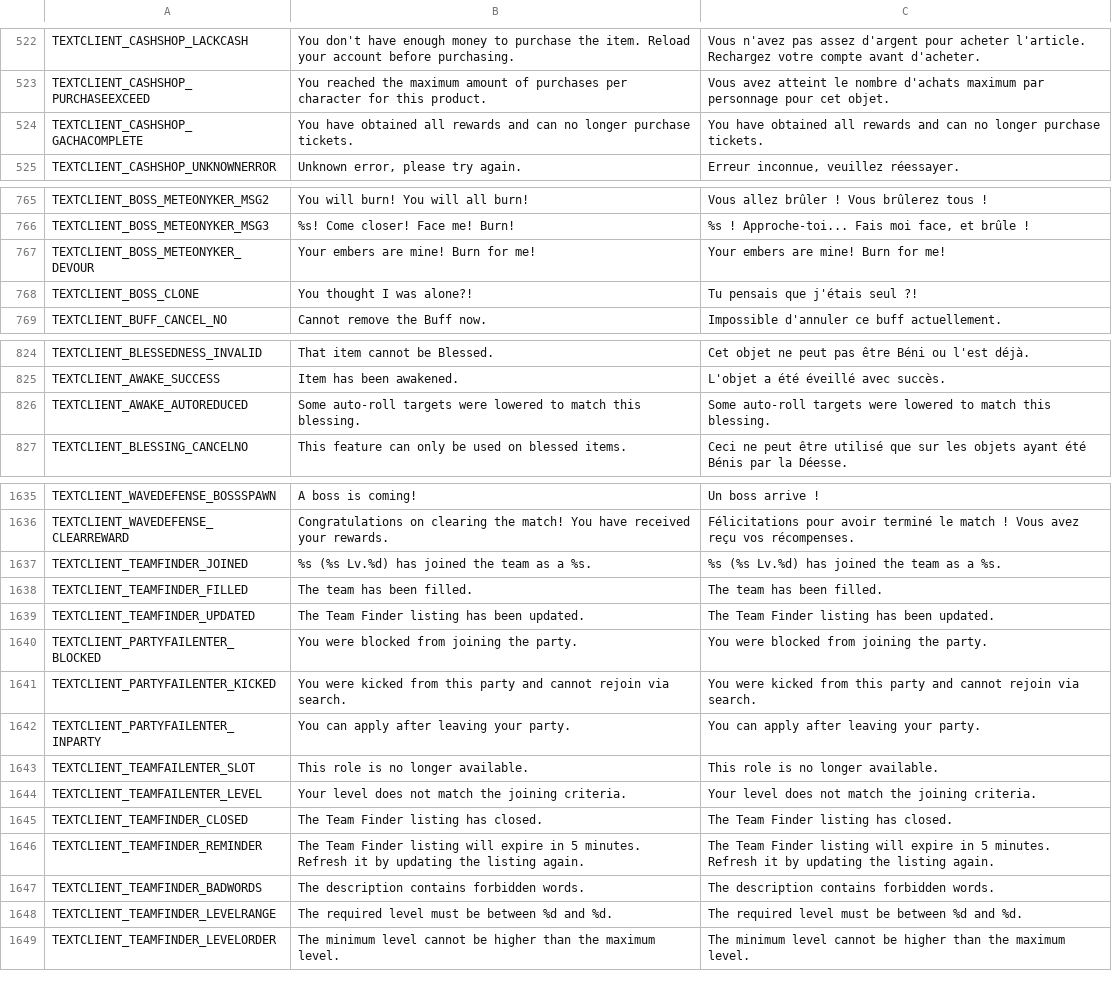
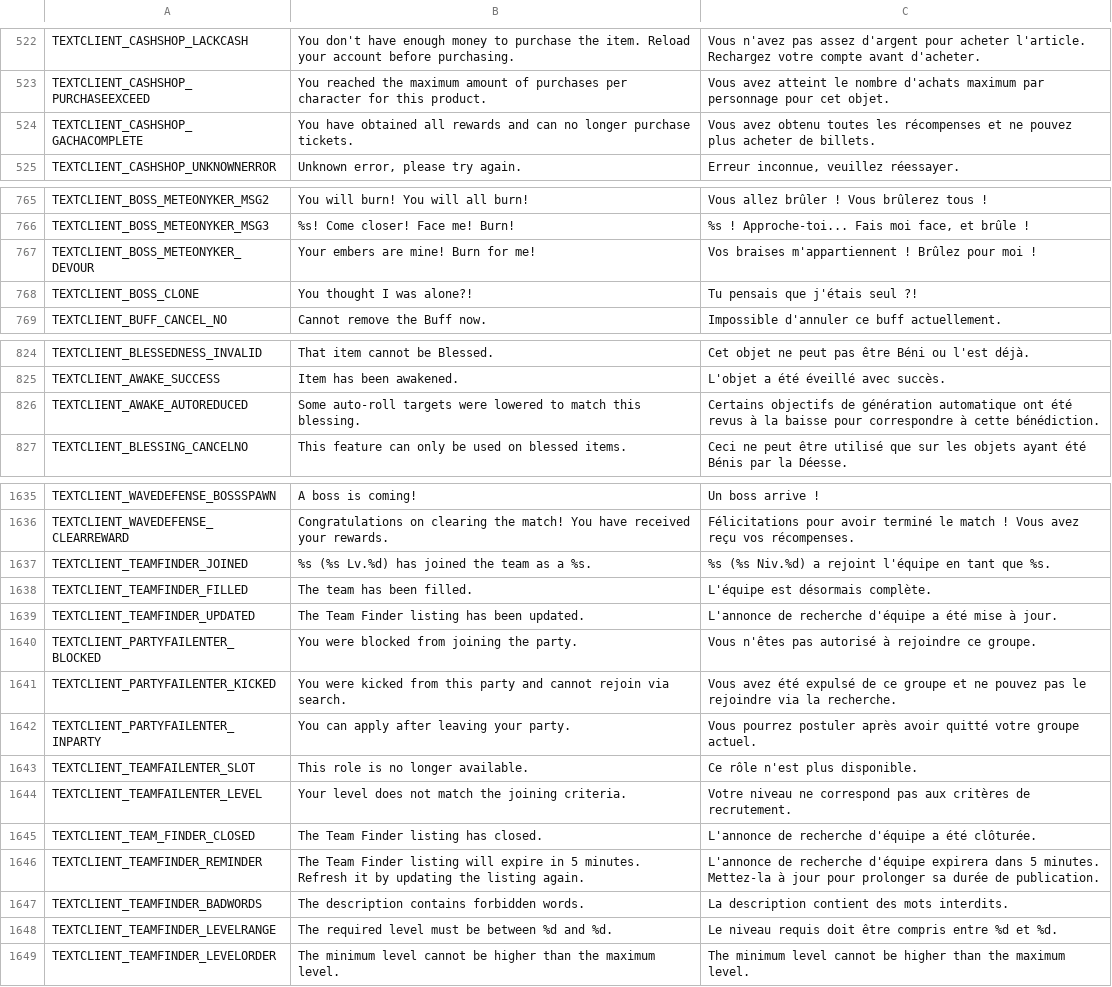
Before and after one commit to Gala-Lab/Flyff-Universe-Translations, a CSV file: French/TextClient.csv, drawn as a sheet; only a part is shown, gaps mark what is left out.

Commit message:
Update French translations in TextClient.csv

```diff
--- a/French/TextClient.csv
+++ b/French/TextClient.csv
@@ -523,3 +523,3 @@ TEXTCLIENT_CASHSHOP_LACKCASH,You don't have enough money to purchase the item. R
 TEXTCLIENT_CASHSHOP_PURCHASEEXCEED,You reached the maximum amount of purchases per character for this product.,Vous avez atteint le nombre d'achats maximum par personnage pour cet objet.
-TEXTCLIENT_CASHSHOP_GACHACOMPLETE,You have obtained all rewards and can no longer purchase tickets.,You have obtained all rewards and can no longer purchase tickets.
+TEXTCLIENT_CASHSHOP_GACHACOMPLETE,You have obtained all rewards and can no longer purchase tickets.,Vous avez obtenu toutes les récompenses et ne pouvez plus acheter de billets.
 TEXTCLIENT_CASHSHOP_UNKNOWNERROR,"Unknown error, please try again.","Erreur inconnue, veuillez réessayer."
@@ -766,3 +766,3 @@ TEXTCLIENT_BOSS_METEONYKER_MSG2,You will burn! You will all burn!,Vous allez br
 TEXTCLIENT_BOSS_METEONYKER_MSG3,%s! Come closer! Face me! Burn!,"%s ! Approche-toi... Fais moi face, et brûle !"
-TEXTCLIENT_BOSS_METEONYKER_DEVOUR,Your embers are mine! Burn for me!,Your embers are mine! Burn for me!
+TEXTCLIENT_BOSS_METEONYKER_DEVOUR,Your embers are mine! Burn for me!,Vos braises m'appartiennent ! Brûlez pour moi !
 TEXTCLIENT_BOSS_CLONE,You thought I was alone?!,Tu pensais que j'étais seul ?!
@@ -825,3 +825,3 @@ TEXTCLIENT_BLESSEDNESS_INVALID,That item cannot be Blessed.,Cet objet ne peut pa
 TEXTCLIENT_AWAKE_SUCCESS,Item has been awakened.,L'objet a été éveillé avec succès.
-TEXTCLIENT_AWAKE_AUTOREDUCED,Some auto-roll targets were lowered to match this blessing.,Some auto-roll targets were lowered to match this blessing.
+TEXTCLIENT_AWAKE_AUTOREDUCED,Some auto-roll targets were lowered to match this blessing.,Certains objectifs de génération automatique ont été revus à la baisse pour correspondre à cette bénédiction.
 TEXTCLIENT_BLESSING_CANCELNO,This feature can only be used on blessed items.,Ceci ne peut être utilisé que sur les objets ayant été Bénis par la Déesse.
@@ -1636,14 +1636,14 @@ TEXTCLIENT_WAVEDEFENSE_BOSSSPAWN,A boss is coming!,Un boss arrive !
 TEXTCLIENT_WAVEDEFENSE_CLEARREWARD,Congratulations on clearing the match! You have received your rewards.,Félicitations pour avoir terminé le match ! Vous avez reçu vos récompenses.
-TEXTCLIENT_TEAMFINDER_JOINED,%s (%s Lv.%d) has joined the team as a %s.,%s (%s Lv.%d) has joined the team as a %s.
-TEXTCLIENT_TEAMFINDER_FILLED,The team has been filled.,The team has been filled.
-TEXTCLIENT_TEAMFINDER_UPDATED,The Team Finder listing has been updated.,The Team Finder listing has been updated.
-TEXTCLIENT_PARTYFAILENTER_BLOCKED,You were blocked from joining the party.,You were blocked from joining the party.
-TEXTCLIENT_PARTYFAILENTER_KICKED,You were kicked from this party and cannot rejoin via search.,You were kicked from this party and cannot rejoin via search.
-TEXTCLIENT_PARTYFAILENTER_INPARTY,You can apply after leaving your party.,You can apply after leaving your party.
-TEXTCLIENT_TEAMFAILENTER_SLOT,This role is no longer available.,This role is no longer available.
-TEXTCLIENT_TEAMFAILENTER_LEVEL,Your level does not match the joining criteria.,Your level does not match the joining criteria.
-TEXTCLIENT_TEAMFINDER_CLOSED,The Team Finder listing has closed.,The Team Finder listing has closed.
-TEXTCLIENT_TEAMFINDER_REMINDER,The Team Finder listing will expire in 5 minutes. Refresh it by updating the listing again.,The Team Finder listing will expire in 5 minutes. Refresh it by updating the listing again.
-TEXTCLIENT_TEAMFINDER_BADWORDS,The description contains forbidden words.,The description contains forbidden words.
-TEXTCLIENT_TEAMFINDER_LEVELRANGE,The required level must be between %d and %d.,The required level must be between %d and %d.
+TEXTCLIENT_TEAMFINDER_JOINED,%s (%s Lv.%d) has joined the team as a %s.,%s (%s Niv.%d) a rejoint l'équipe en tant que %s.
+TEXTCLIENT_TEAMFINDER_FILLED,The team has been filled.,L'équipe est désormais complète.
+TEXTCLIENT_TEAMFINDER_UPDATED,The Team Finder listing has been updated.,L'annonce de recherche d'équipe a été mise à jour.
+TEXTCLIENT_PARTYFAILENTER_BLOCKED,You were blocked from joining the party.,Vous n'êtes pas autorisé à rejoindre ce groupe.
+TEXTCLIENT_PARTYFAILENTER_KICKED,You were kicked from this party and cannot rejoin via search.,Vous avez été expulsé de ce groupe et ne pouvez pas le rejoindre via la recherche.
+TEXTCLIENT_PARTYFAILENTER_INPARTY,You can apply after leaving your party.,Vous pourrez postuler après avoir quitté votre groupe actuel.
+TEXTCLIENT_TEAMFAILENTER_SLOT,This role is no longer available.,Ce rôle n'est plus disponible.
+TEXTCLIENT_TEAMFAILENTER_LEVEL,Your level does not match the joining criteria.,Votre niveau ne correspond pas aux critères de recrutement.
+TEXTCLIENT_TEAM_FINDER_CLOSED,The Team Finder listing has closed.,L'annonce de recherche d'équipe a été clôturée.
+TEXTCLIENT_TEAMFINDER_REMINDER,The Team Finder listing will expire in 5 minutes. Refresh it by updating the listing again.,L'annonce de recherche d'équipe expirera dans 5 minutes. Mettez-la à jour pour prolonger sa durée de publication.
+TEXTCLIENT_TEAMFINDER_BADWORDS,The description contains forbidden words.,La description contient des mots interdits.
+TEXTCLIENT_TEAMFINDER_LEVELRANGE,The required level must be between %d and %d.,Le niveau requis doit être compris entre %d et %d.
 TEXTCLIENT_TEAMFINDER_LEVELORDER,The minimum level cannot be higher than the maximum level.,The minimum level cannot be higher than the maximum level.
```
